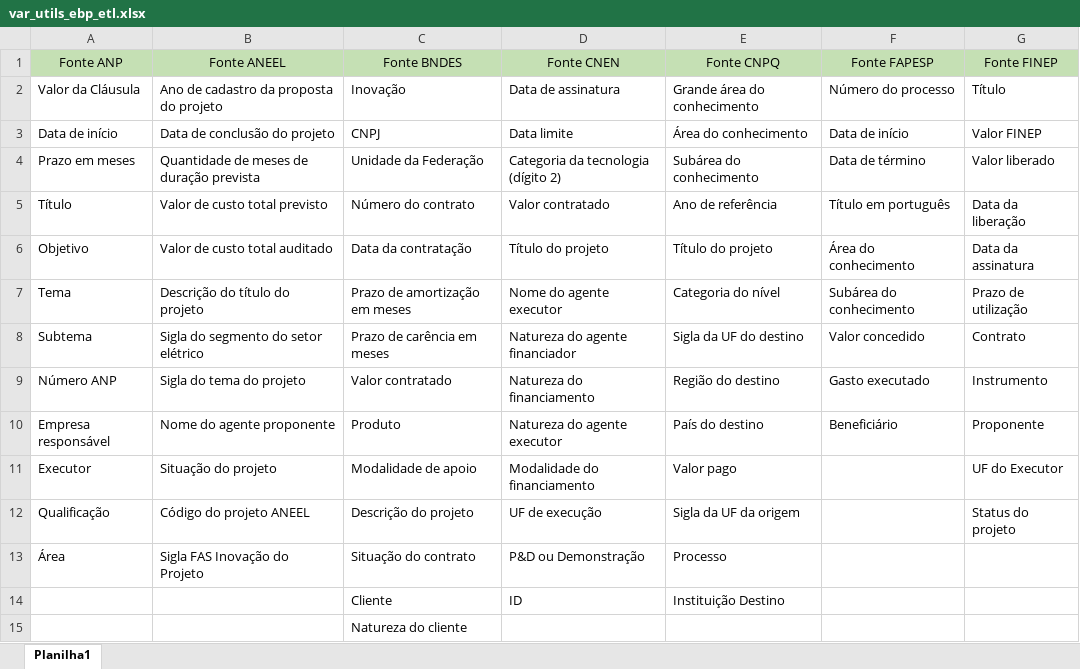
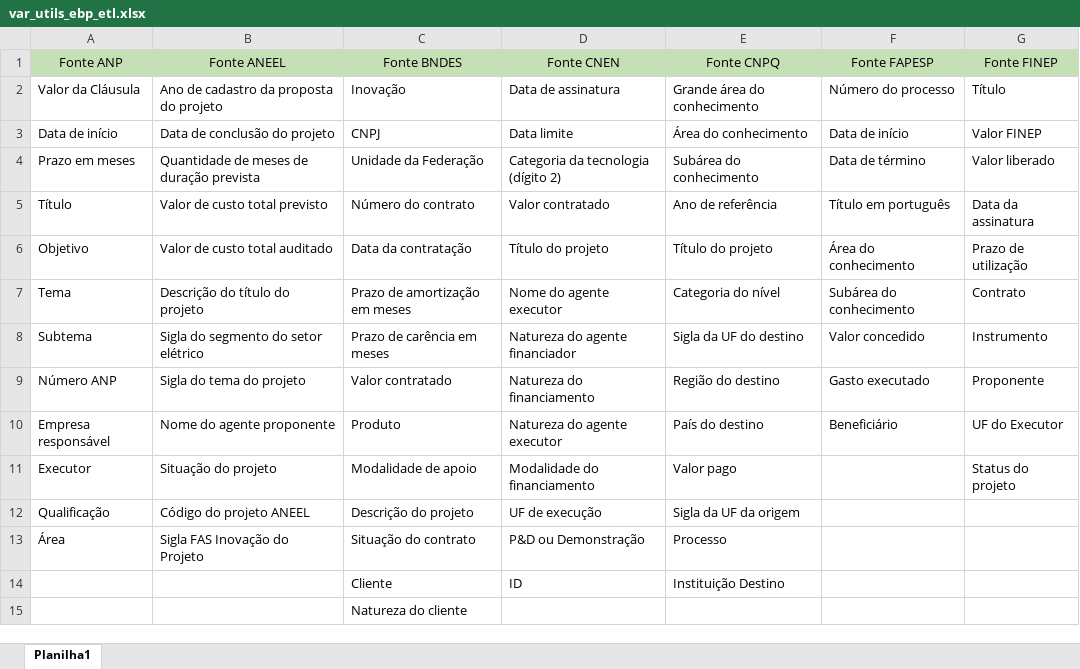
Before and after one commit to 4rh7ur/ETLEBPv2, an Excel workbook: var_utils_ebp_etl.xlsx, sheet Planilha1, drawn as a sheet; values as stored, in another font and other column widths than the file's, no borders; the diff names each change by its address in the sheet, - before the commit and + after, or states it on an @@ line.

Commit message:
Add files via upload

```diff
--- a/var_utils_ebp_etl.xlsx (sheet Planilha1)
+++ b/var_utils_ebp_etl.xlsx (sheet Planilha1)
-G5 (Fonte FINEP): Data da liberação
+G5 (Fonte FINEP): Data da assinatura
-G6 (Fonte FINEP): Data da assinatura
+G6 (Fonte FINEP): Prazo de utilização
-G7 (Fonte FINEP): Prazo de utilização
+G7 (Fonte FINEP): Contrato
-G8 (Fonte FINEP): Contrato
+G8 (Fonte FINEP): Instrumento
-G9 (Fonte FINEP): Instrumento
+G9 (Fonte FINEP): Proponente
-G10 (Fonte FINEP): Proponente
+G10 (Fonte FINEP): UF do Executor
-G11 (Fonte FINEP): UF do Executor
+G11 (Fonte FINEP): Status do projeto
-G12 (Fonte FINEP): Status do projeto
+G12 (Fonte FINEP): (empty)
```
